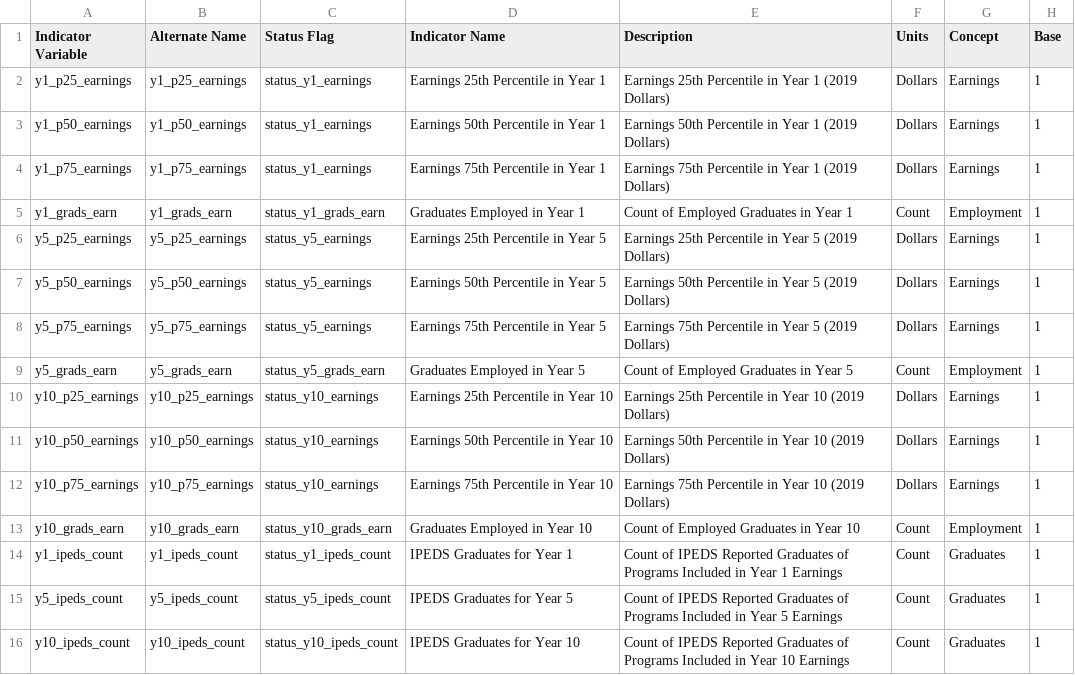
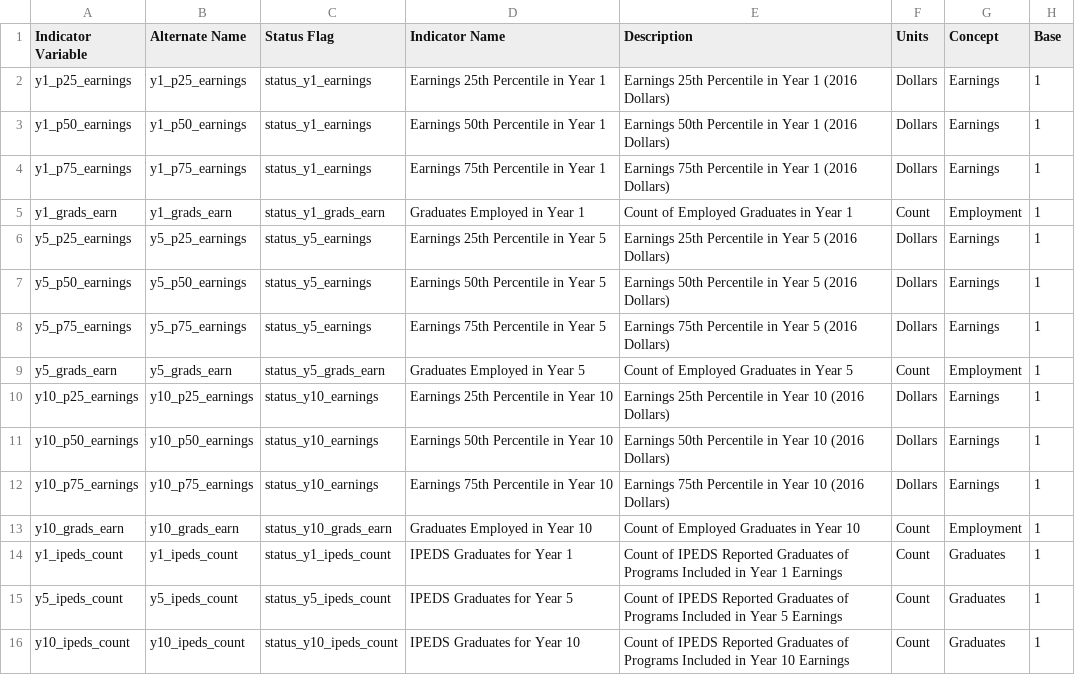
Before and after one commit to LEDApplications/DEPRECATED-lehd-schema, a CSV file: formats/V4.8.1/variables_pseoe.csv, drawn as a sheet.

Commit message:
Revert "Re #42: Changed variables_pseo to reflect CPI year change"
This reverts commit 6ab656a0ce0c824e07f84cedd48c60a4577932dd.

```diff
--- a/formats/V4.8.1/variables_pseoe.csv
+++ b/formats/V4.8.1/variables_pseoe.csv
@@ -1,13 +1,13 @@
 Indicator Variable,Alternate Name,Status Flag,Indicator Name,Description,Units,Concept,Base
-y1_p25_earnings,y1_p25_earnings,status_y1_earnings,Earnings 25th Percentile in Year 1,Earnings 25th Percentile in Year 1 (2019 Dollars),Dollars,Earnings,1
-y1_p50_earnings,y1_p50_earnings,status_y1_earnings,Earnings 50th Percentile in Year 1,Earnings 50th Percentile in Year 1 (2019 Dollars),Dollars,Earnings,1
-y1_p75_earnings,y1_p75_earnings,status_y1_earnings,Earnings 75th Percentile in Year 1,Earnings 75th Percentile in Year 1 (2019 Dollars),Dollars,Earnings,1
+y1_p25_earnings,y1_p25_earnings,status_y1_earnings,Earnings 25th Percentile in Year 1,Earnings 25th Percentile in Year 1 (2016 Dollars),Dollars,Earnings,1
+y1_p50_earnings,y1_p50_earnings,status_y1_earnings,Earnings 50th Percentile in Year 1,Earnings 50th Percentile in Year 1 (2016 Dollars),Dollars,Earnings,1
+y1_p75_earnings,y1_p75_earnings,status_y1_earnings,Earnings 75th Percentile in Year 1,Earnings 75th Percentile in Year 1 (2016 Dollars),Dollars,Earnings,1
 y1_grads_earn,y1_grads_earn,status_y1_grads_earn,Graduates Employed in Year 1,Count of Employed Graduates in Year 1,Count,Employment,1
-y5_p25_earnings,y5_p25_earnings,status_y5_earnings,Earnings 25th Percentile in Year 5,Earnings 25th Percentile in Year 5 (2019 Dollars),Dollars,Earnings,1
-y5_p50_earnings,y5_p50_earnings,status_y5_earnings,Earnings 50th Percentile in Year 5,Earnings 50th Percentile in Year 5 (2019 Dollars),Dollars,Earnings,1
-y5_p75_earnings,y5_p75_earnings,status_y5_earnings,Earnings 75th Percentile in Year 5,Earnings 75th Percentile in Year 5 (2019 Dollars),Dollars,Earnings,1
+y5_p25_earnings,y5_p25_earnings,status_y5_earnings,Earnings 25th Percentile in Year 5,Earnings 25th Percentile in Year 5 (2016 Dollars),Dollars,Earnings,1
+y5_p50_earnings,y5_p50_earnings,status_y5_earnings,Earnings 50th Percentile in Year 5,Earnings 50th Percentile in Year 5 (2016 Dollars),Dollars,Earnings,1
+y5_p75_earnings,y5_p75_earnings,status_y5_earnings,Earnings 75th Percentile in Year 5,Earnings 75th Percentile in Year 5 (2016 Dollars),Dollars,Earnings,1
 y5_grads_earn,y5_grads_earn,status_y5_grads_earn,Graduates Employed in Year 5,Count of Employed Graduates in Year 5,Count,Employment,1
-y10_p25_earnings,y10_p25_earnings,status_y10_earnings,Earnings 25th Percentile in Year 10,Earnings 25th Percentile in Year 10 (2019 Dollars),Dollars,Earnings,1
-y10_p50_earnings,y10_p50_earnings,status_y10_earnings,Earnings 50th Percentile in Year 10,Earnings 50th Percentile in Year 10 (2019 Dollars),Dollars,Earnings,1
-y10_p75_earnings,y10_p75_earnings,status_y10_earnings,Earnings 75th Percentile in Year 10,Earnings 75th Percentile in Year 10 (2019 Dollars),Dollars,Earnings,1
+y10_p25_earnings,y10_p25_earnings,status_y10_earnings,Earnings 25th Percentile in Year 10,Earnings 25th Percentile in Year 10 (2016 Dollars),Dollars,Earnings,1
+y10_p50_earnings,y10_p50_earnings,status_y10_earnings,Earnings 50th Percentile in Year 10,Earnings 50th Percentile in Year 10 (2016 Dollars),Dollars,Earnings,1
+y10_p75_earnings,y10_p75_earnings,status_y10_earnings,Earnings 75th Percentile in Year 10,Earnings 75th Percentile in Year 10 (2016 Dollars),Dollars,Earnings,1
 y10_grads_earn,y10_grads_earn,status_y10_grads_earn,Graduates Employed in Year 10,Count of Employed Graduates in Year 10,Count,Employment,1
```
